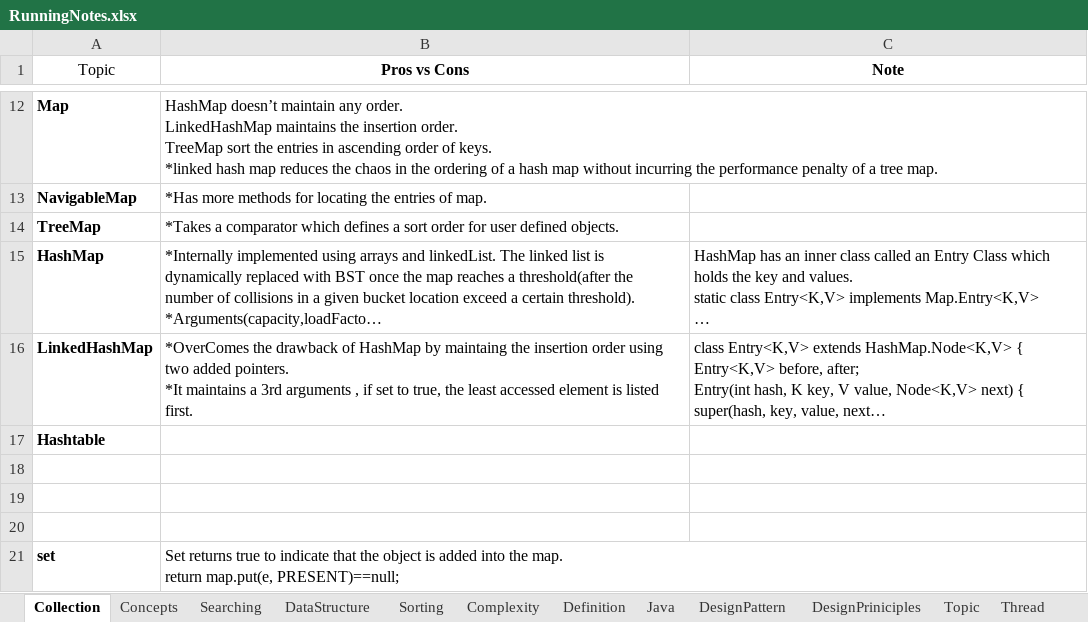
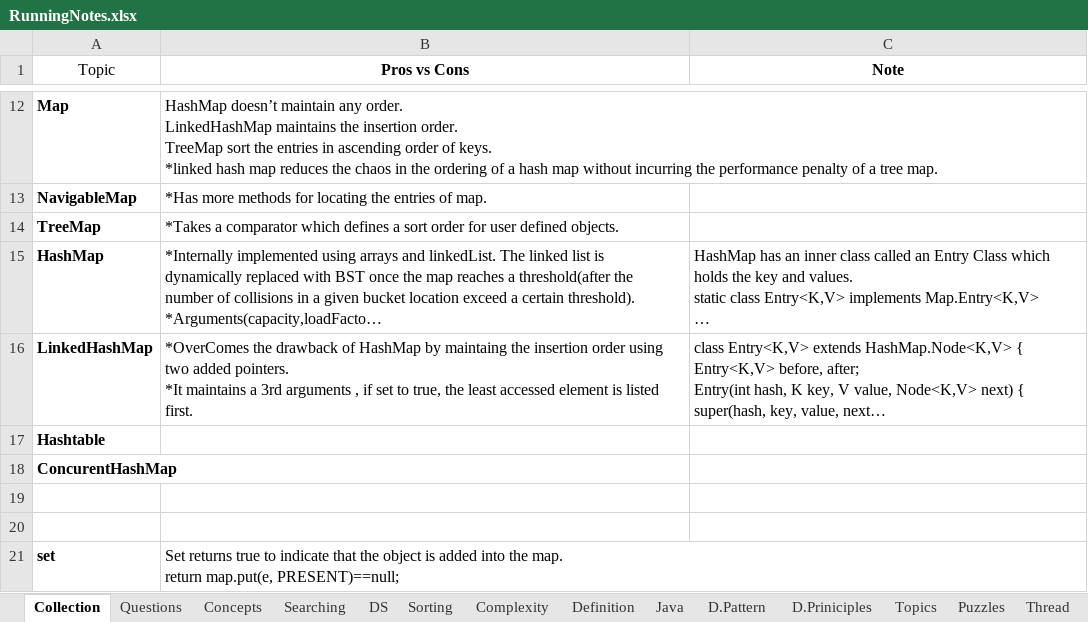
Before and after one commit to JamesTharakan/cognitiveLearning, an Excel workbook: RunningNotes.xlsx, sheet Collection, drawn as a sheet; only a part is shown, gaps mark what is left out; long unchanged cells end in …; values as stored, in another font and other column widths than the file's, no borders; the diff names each change by its address in the sheet, - before the commit and + after, or states it on an @@ line.

```diff
--- a/RunningNotes.xlsx (sheet Collection)
+++ b/RunningNotes.xlsx (sheet Collection)
-sheet tab: DataStructure
+sheet tab: DS
-sheet tab: DesignPattern
+sheet tab: D.Pattern
-sheet tab: DesignPriniciples
+sheet tab: D.Priniciples
-sheet tab: Topic
+sheet tab: Topics
+sheet tab: Questions
+sheet tab: Puzzles
-A18 (Topic): (empty)
+A18 (Topic): ConcurentHashMap
```
Also changed, not shown: sheet Topics, sheet Definition, sheet DS, sheet D.Pattern, 12 other files.
